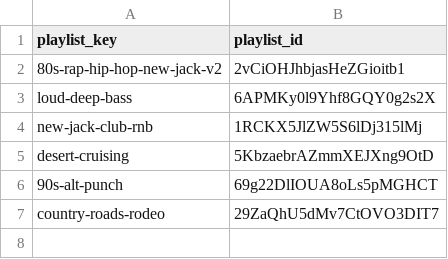
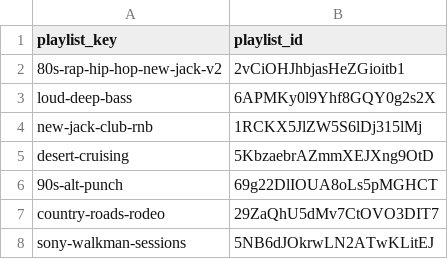
Before and after one commit to ebarber972/spotify-playlist-builder, a CSV file: config/playlist_targets.csv, drawn as a sheet; the diff names each change by its address in the sheet, - before the commit and + after, or states it on an @@ line.

Commit message:
chore: add sony walkman sessions sync target

```diff
--- a/config/playlist_targets.csv
+++ b/config/playlist_targets.csv
+row 8: sony-walkman-sessions | 5NB6dJOkrwLN2ATwKLitEJ
```
